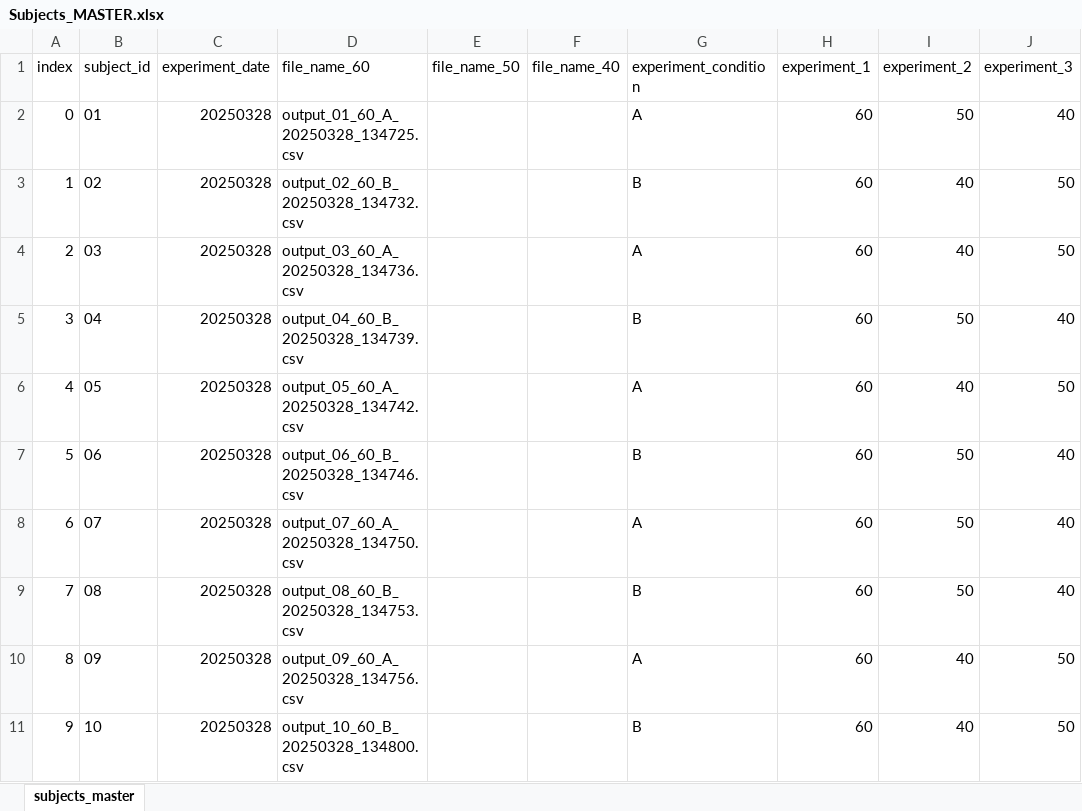
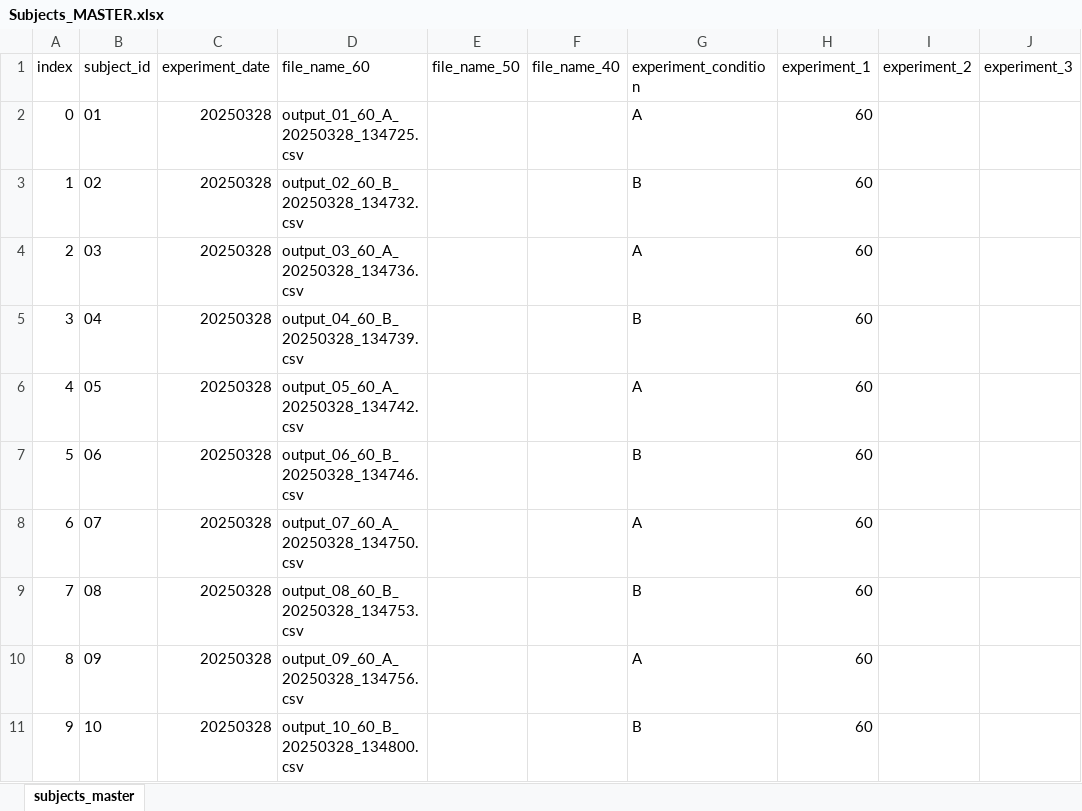
Before and after one commit to yusaku-seto/research-project-processing, an Excel workbook: config/Subjects_MASTER.xlsx, sheet subjects_master, drawn as a sheet; values as stored, in another font and other column widths than the file's, no borders; the diff names each change by its address in the sheet, - before the commit and + after, or states it on an @@ line.

```diff
--- a/config/Subjects_MASTER.xlsx (sheet subjects_master)
+++ b/config/Subjects_MASTER.xlsx (sheet subjects_master)
-I2 (experiment_2): 50
+I2 (experiment_2): (empty)
-J2 (experiment_3): 40
+J2 (experiment_3): (empty)
-I3:I4 (experiment_2): 40
+I3:I4 (experiment_2): (empty)
-J3:J4 (experiment_3): 50
+J3:J4 (experiment_3): (empty)
-I5 (experiment_2): 50
+I5 (experiment_2): (empty)
-J5 (experiment_3): 40
+J5 (experiment_3): (empty)
-I6 (experiment_2): 40
+I6 (experiment_2): (empty)
-J6 (experiment_3): 50
+J6 (experiment_3): (empty)
-I7:I9 (experiment_2): 50
+I7:I9 (experiment_2): (empty)
-J7:J9 (experiment_3): 40
+J7:J9 (experiment_3): (empty)
-I10:I11 (experiment_2): 40
+I10:I11 (experiment_2): (empty)
-J10:J11 (experiment_3): 50
+J10:J11 (experiment_3): (empty)
```
Also changed, not shown: 14 other files.
